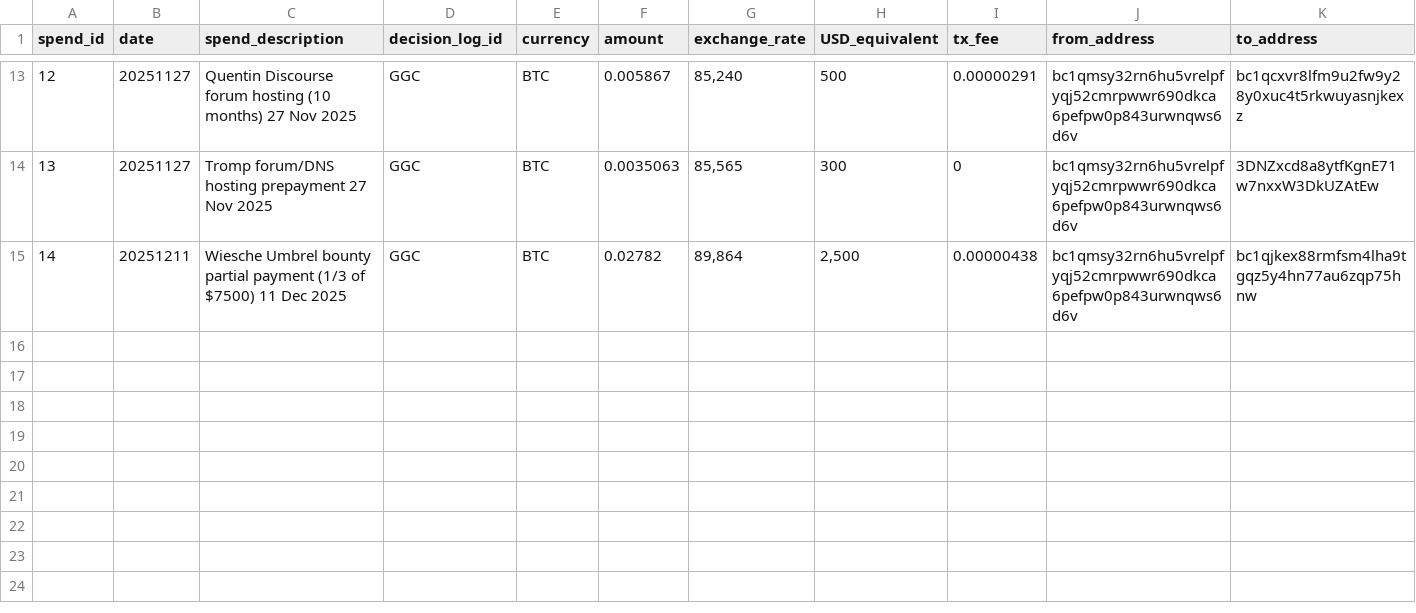
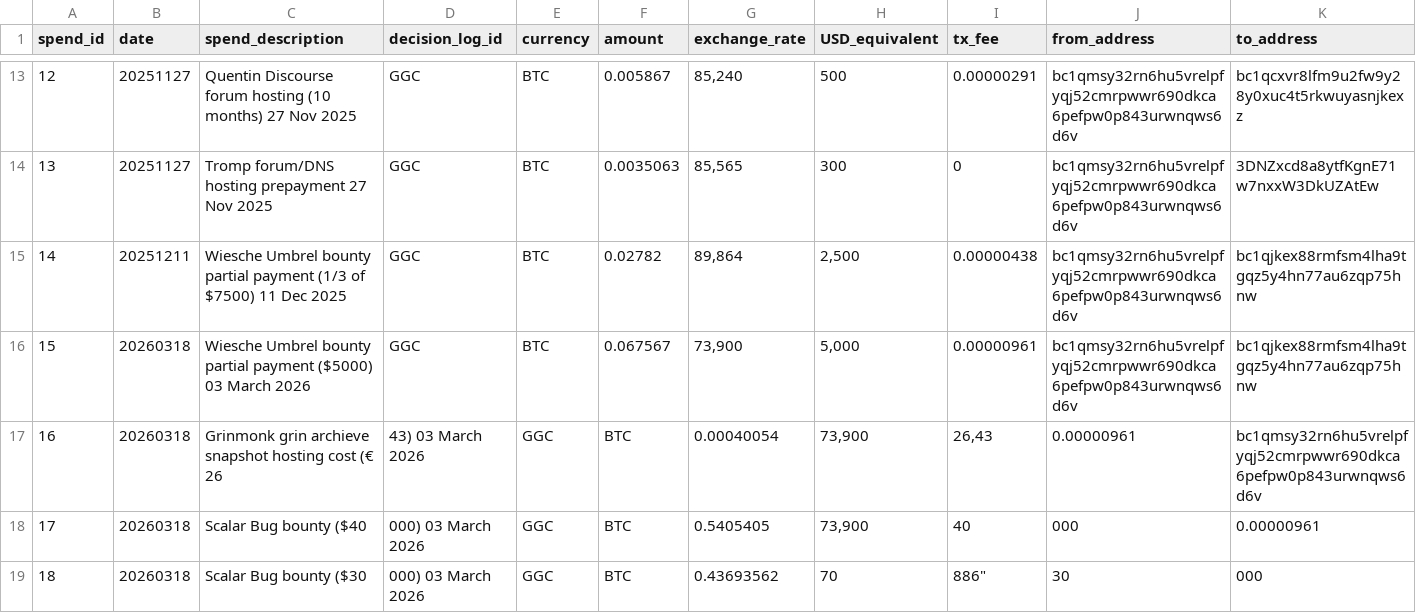
Before and after one commit to mimblewimble/grin-pm, a CSV file: financials/spending_log_ggc.csv, drawn as a sheet; only a part is shown, gaps mark what is left out; rows hold the shown columns only; the diff names each change by its address in the sheet, - before the commit and + after, or states it on an @@ line.

Commit message:
Add new spending entries for March 2026
Added new entries for Umbrel bounty payments, hosting costs, and security bug bounties.

```diff
--- a/financials/spending_log_ggc.csv
+++ b/financials/spending_log_ggc.csv
+row 16: 15 | 20260318 | Wiesche Umbrel bounty partial payment ($5000) 03 March 2026 | GGC | BTC | 0.067567 | 73,900 | 5,000 | 0.00000961 | bc1qmsy32rn6hu5vrelpfyqj52cmrpwwr690dkca6pefpw0p843urwnqws6d6v | bc1qjkex88rmfsm4lha9tgqz5y4hn77au6zqp75hnw
+row 17: 16 | 20260318 | Grinmonk grin archieve snapshot hosting cost (€ 26 | 43) 03 March 2026 | GGC | BTC | 0.00040054 | 73,900 | 26,43 | 0.00000961 | bc1qmsy32rn6hu5vrelpfyqj52cmrpwwr690dkca6pefpw0p843urwnqws6d6v
+row 18: 17 | 20260318 | Scalar Bug bounty ($40 | 000) 03 March 2026 | GGC | BTC | 0.5405405 | 73,900 | 40 | 000 | 0.00000961
+row 19: 18 | 20260318 | Scalar Bug bounty ($30 | 000) 03 March 2026 | GGC | BTC | 0.43693562 | 70 | 886" | 30 | 000
```
